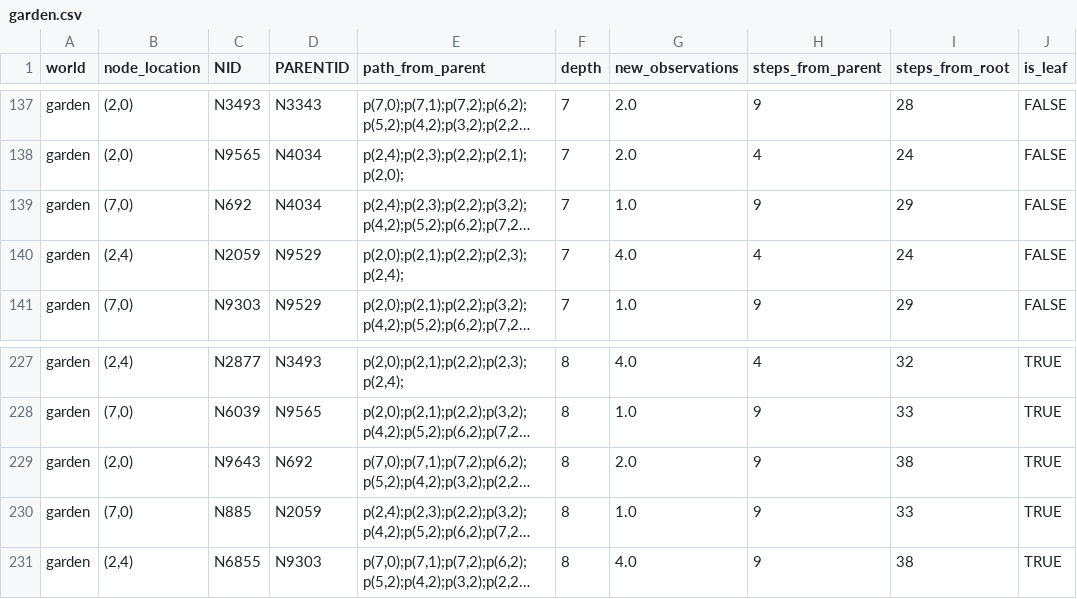
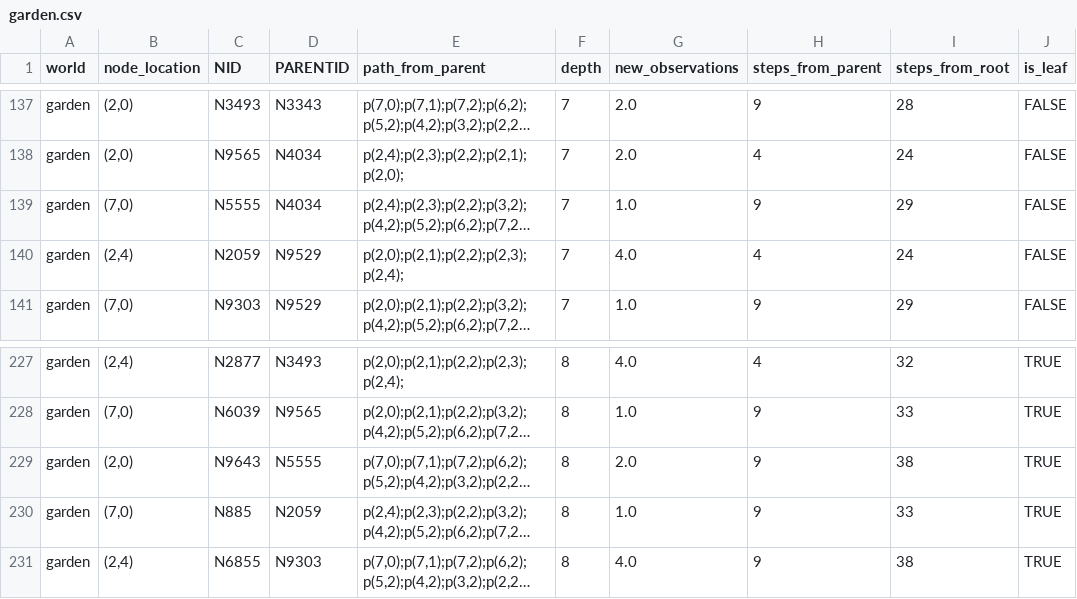
Before and after one commit to MrNoodleGit/decision-making, a CSV file: path_analysis/treebuilderUpdated/garden.csv, drawn as a sheet; only a part is shown, gaps mark what is left out; long unchanged cells end in …; the diff names each change by its address in the sheet, - before the commit and + after, or states it on an @@ line.

```diff
--- a/path_analysis/treebuilderUpdated/garden.csv
+++ b/path_analysis/treebuilderUpdated/garden.csv
-C139 (NID): N692
+C139 (NID): N5555
-D229 (PARENTID): N692
+D229 (PARENTID): N5555
```
Also changed, not shown: path_analysis/error_data.csv, 4 other files.
